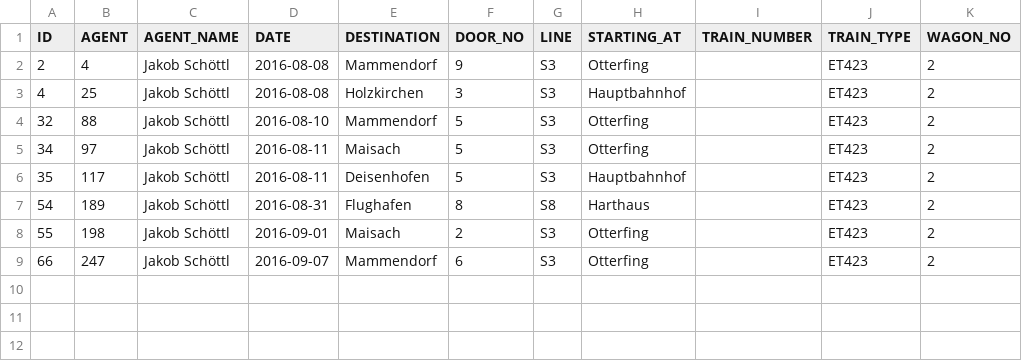
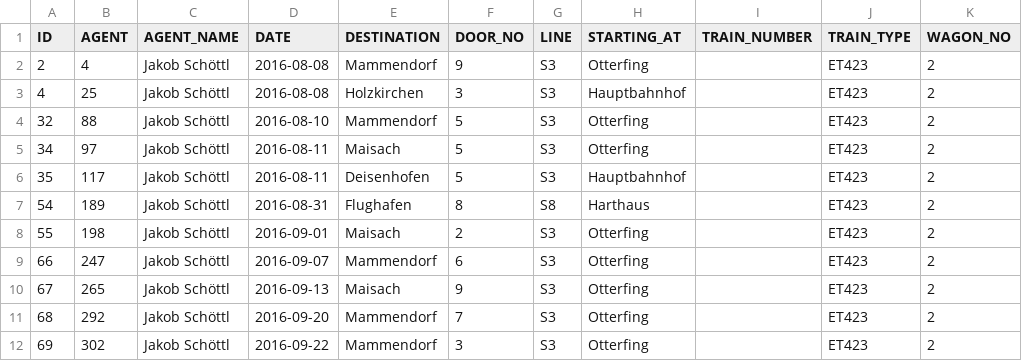
Before and after one commit to schoettl/seating-data, a CSV file: data/SURVEY.csv, drawn as a sheet; the diff names each change by its address in the sheet, - before the commit and + after, or states it on an @@ line.

```diff
--- a/data/SURVEY.csv
+++ b/data/SURVEY.csv
+row 10: 67 | 265 | Jakob Schöttl | 2016-09-13 | Maisach | 9 | S3 | Otterfing |  | ET423 | 2
+row 11: 68 | 292 | Jakob Schöttl | 2016-09-20 | Mammendorf | 7 | S3 | Otterfing |  | ET423 | 2
+row 12: 69 | 302 | Jakob Schöttl | 2016-09-22 | Mammendorf | 3 | S3 | Otterfing |  | ET423 | 2
```
Also changed, not shown: data/PERSON.csv, 1 other file.
